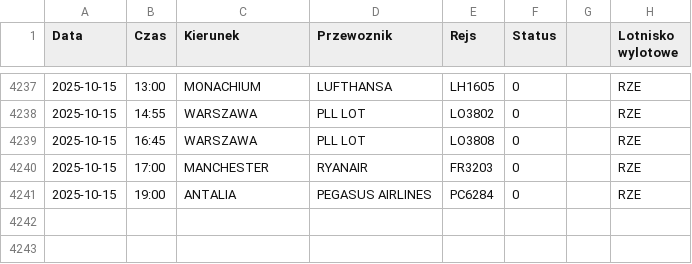
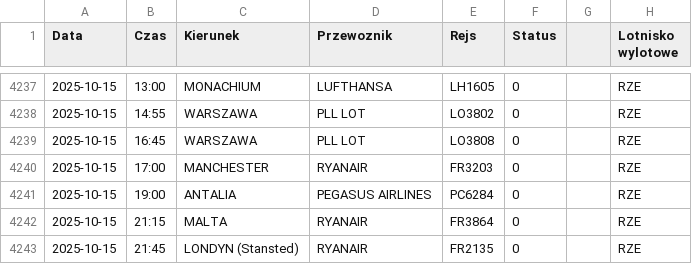
Before and after one commit to dariazielinska/departures-scraper, a CSV file: scraper/scraper_output/tabela_odlotow_RZE.csv, drawn as a sheet; only a part is shown, gaps mark what is left out; the diff names each change by its address in the sheet, - before the commit and + after, or states it on an @@ line.

```diff
--- a/scraper/scraper_output/tabela_odlotow_RZE.csv
+++ b/scraper/scraper_output/tabela_odlotow_RZE.csv
+row 4242: 2025-10-15 | 21:15 | MALTA | RYANAIR | FR3864 | 0 |  | RZE
+row 4243: 2025-10-15 | 21:45 | LONDYN (Stansted) | RYANAIR | FR2135 | 0 |  | RZE
```
Also changed, not shown: scraper/scraper_output/tabela_odlotow_GDN.csv, scraper/scraper_output/tabela_odlotow_KTW.csv, 1 other file.
